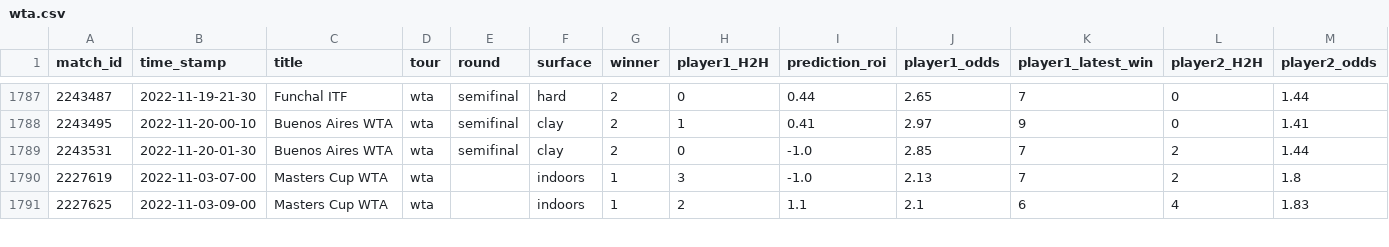
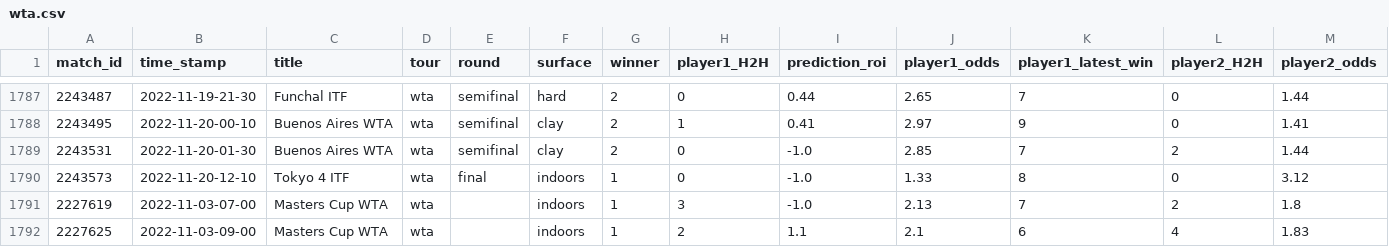
Before and after one commit to ebijun1007/tennis_all_tour_scraper, a CSV file: wta.csv, drawn as a sheet; only a part is shown, gaps mark what is left out; rows hold the shown columns only; the diff names each change by its address in the sheet, - before the commit and + after, or states it on an @@ line.

```diff
--- a/wta.csv
+++ b/wta.csv
+row 1790: 2243573 | 2022-11-20-12-10 | Tokyo 4 ITF | wta | final | indoors | 1 | 0 | -1.0 | 1.33 | 8 | 0 | 3.12
```
Also changed, not shown: atp.csv, data/2022-11-19.csv, 5 other files.
